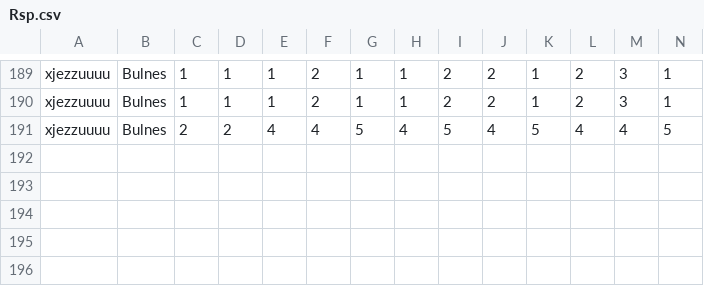
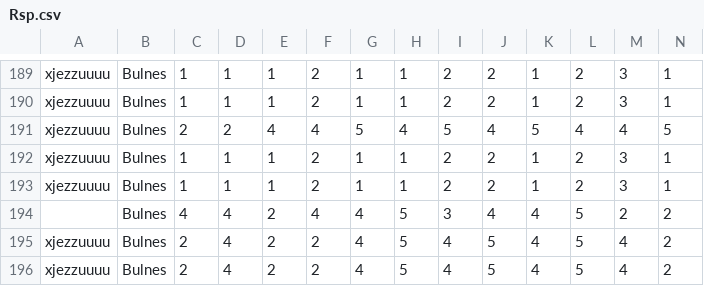
Before and after one commit to setinfospa/brujula-constituyente, a CSV file: src/database/Rsp.csv, drawn as a sheet; only a part is shown, gaps mark what is left out; rows hold the shown columns only; the diff names each change by its address in the sheet, - before the commit and + after, or states it on an @@ line.

```diff
--- a/src/database/Rsp.csv
+++ b/src/database/Rsp.csv
+row 192: xjezzuuuu | Bulnes | 1 | 1 | 1 | 2 | 1 | 1 | 2 | 2 | 1 | 2 | 3 | 1
+row 193: xjezzuuuu | Bulnes | 1 | 1 | 1 | 2 | 1 | 1 | 2 | 2 | 1 | 2 | 3 | 1
+row 194:  | Bulnes | 4 | 4 | 2 | 4 | 4 | 5 | 3 | 4 | 4 | 5 | 2 | 2
+row 195: xjezzuuuu | Bulnes | 2 | 4 | 2 | 2 | 4 | 5 | 4 | 5 | 4 | 5 | 4 | 2
+row 196: xjezzuuuu | Bulnes | 2 | 4 | 2 | 2 | 4 | 5 | 4 | 5 | 4 | 5 | 4 | 2
```
Also changed, not shown: src/database/Resul.csv, 3 other files.
